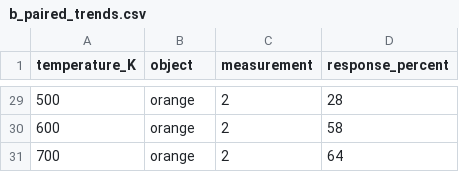
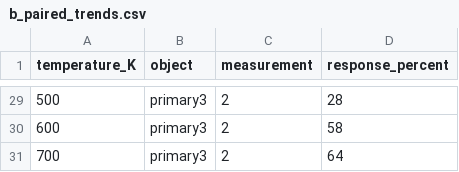
Before and after one commit to egarimzhang/nature-figure-skill, a CSV file: skills/nature-figure/assets/preview-data/b_paired_trends.csv, drawn as a sheet; only a part is shown, gaps mark what is left out; the diff covers the shown part only.

```diff
--- a/skills/nature-figure/assets/preview-data/b_paired_trends.csv
+++ b/skills/nature-figure/assets/preview-data/b_paired_trends.csv
@@ -29,3 +29,3 @@ temperature_K,object,measurement,response_percent
-500,orange,2,28
-600,orange,2,58
-700,orange,2,64
+500,primary3,2,28
+600,primary3,2,58
+700,primary3,2,64
```
Also changed, not shown: 27 edited cells elsewhere in this file, skills/nature-figure/assets/approved-palette-data/a_xps.csv, skills/nature-figure/assets/preview-data/c_stacked_replicates.csv, 24 other files.
